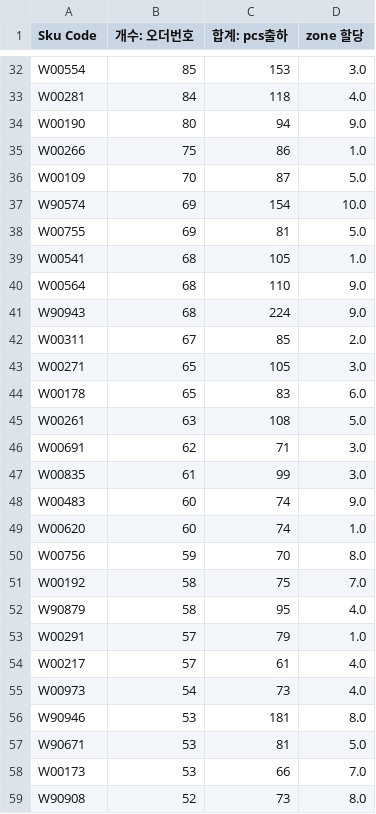
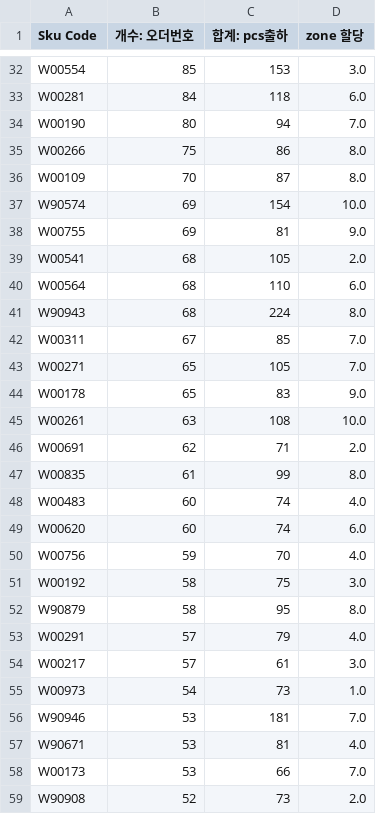
Before and after one commit to be-garam/Hokusho_Capstone, a CSV file: final/로케이션 할당/output/LA_givendata_sample_grouped_zone.csv, drawn as a sheet; only a part is shown, gaps mark what is left out; the diff covers the shown part only; the diff names each change by its address in the sheet, - before the commit and + after, or states it on an @@ line.

```diff
--- a/final/로케이션 할당/output/LA_givendata_sample_grouped_zone.csv
+++ b/final/로케이션 할당/output/LA_givendata_sample_grouped_zone.csv
-D33 (zone 할당): 4.0
+D33 (zone 할당): 6.0
-D34 (zone 할당): 9.0
+D34 (zone 할당): 7.0
-D35 (zone 할당): 1.0
+D35 (zone 할당): 8.0
-D36 (zone 할당): 5.0
+D36 (zone 할당): 8.0
-D38 (zone 할당): 5.0
+D38 (zone 할당): 9.0
-D39 (zone 할당): 1.0
+D39 (zone 할당): 2.0
-D40 (zone 할당): 9.0
+D40 (zone 할당): 6.0
-D41 (zone 할당): 9.0
+D41 (zone 할당): 8.0
-D42 (zone 할당): 2.0
+D42 (zone 할당): 7.0
-D43 (zone 할당): 3.0
+D43 (zone 할당): 7.0
-D44 (zone 할당): 6.0
+D44 (zone 할당): 9.0
-D45 (zone 할당): 5.0
+D45 (zone 할당): 10.0
-D46 (zone 할당): 3.0
+D46 (zone 할당): 2.0
-D47 (zone 할당): 3.0
+D47 (zone 할당): 8.0
-D48 (zone 할당): 9.0
+D48 (zone 할당): 4.0
-D49 (zone 할당): 1.0
+D49 (zone 할당): 6.0
-D50 (zone 할당): 8.0
+D50 (zone 할당): 4.0
-D51 (zone 할당): 7.0
+D51 (zone 할당): 3.0
-D52 (zone 할당): 4.0
+D52 (zone 할당): 8.0
-D53 (zone 할당): 1.0
+D53 (zone 할당): 4.0
-D54 (zone 할당): 4.0
+D54 (zone 할당): 3.0
-D55 (zone 할당): 4.0
+D55 (zone 할당): 1.0
-D56 (zone 할당): 8.0
+D56 (zone 할당): 7.0
-D57 (zone 할당): 5.0
+D57 (zone 할당): 4.0
-D59 (zone 할당): 8.0
+D59 (zone 할당): 2.0
```
Also changed, not shown: 121 edited cells elsewhere in this file, 14 other files.
